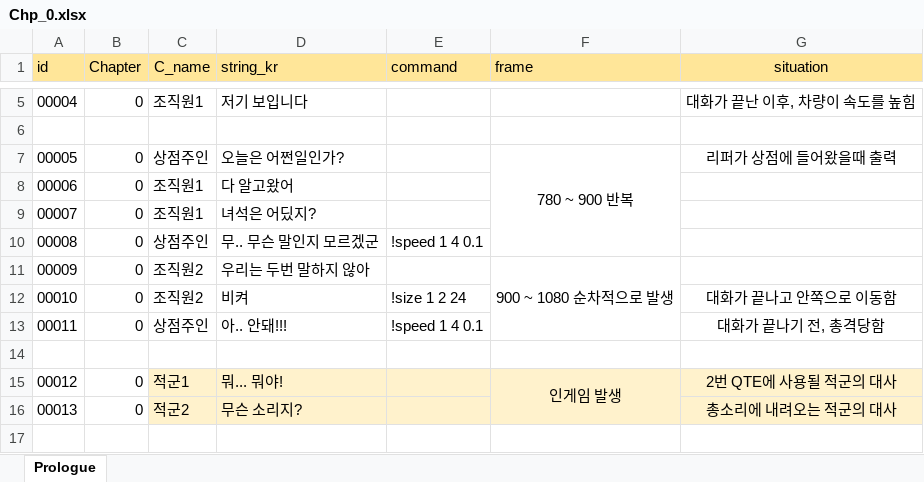
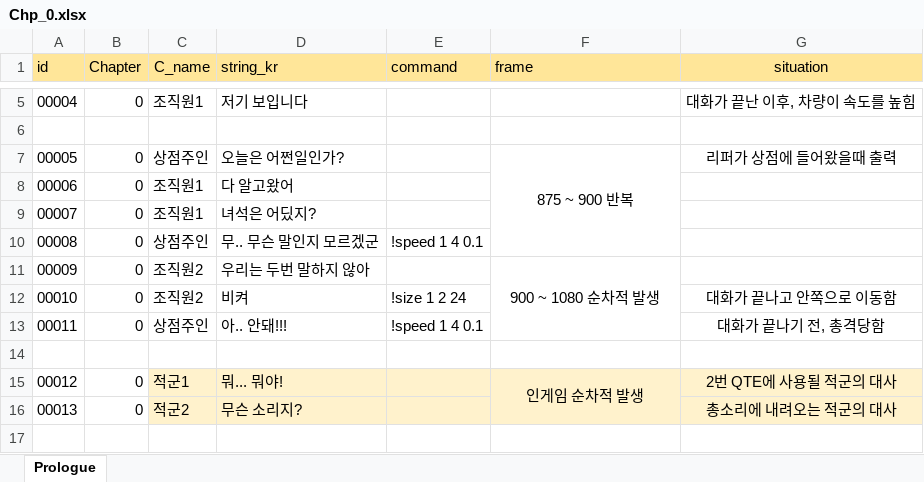
Before and after one commit to heyhobeach/ChasingFox-Dream-ver.2, an Excel workbook: Assets/Resources/Chp_0.xlsx, sheet Prologue, drawn as a sheet; only a part is shown, gaps mark what is left out; values as stored, in another font and other column widths than the file's, no borders; the diff names each change by its address in the sheet, - before the commit and + after, or states it on an @@ line.

```diff
--- a/Assets/Resources/Chp_0.xlsx (sheet Prologue)
+++ b/Assets/Resources/Chp_0.xlsx (sheet Prologue)
-F7 (frame): 780 ~ 900 반복
+F7 (frame): 875 ~ 900 반복
-F11 (frame): 900 ~ 1080 순차적으로 발생
+F11 (frame): 900 ~ 1080 순차적 발생
-F15 (frame): 인게임 발생
+F15 (frame): 인게임 순차적 발생
```
Also changed, not shown: 9 other files.
